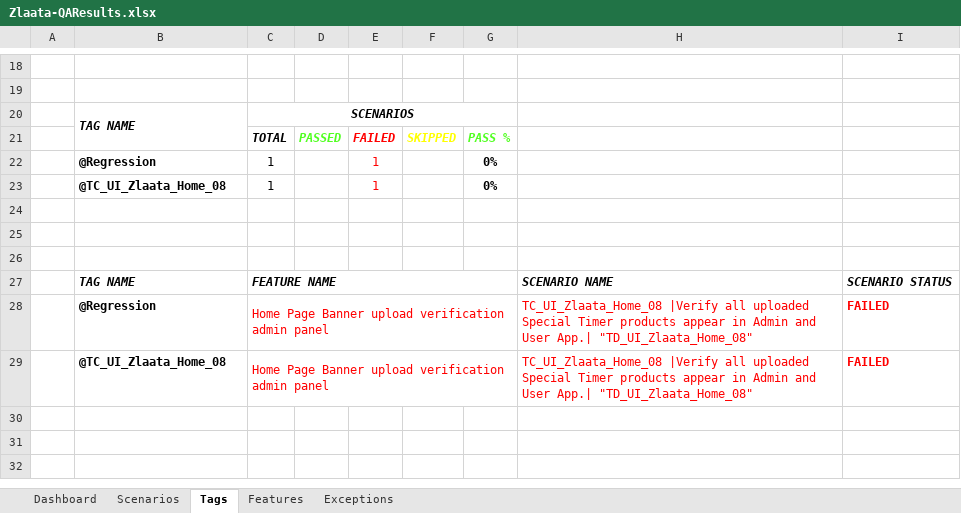
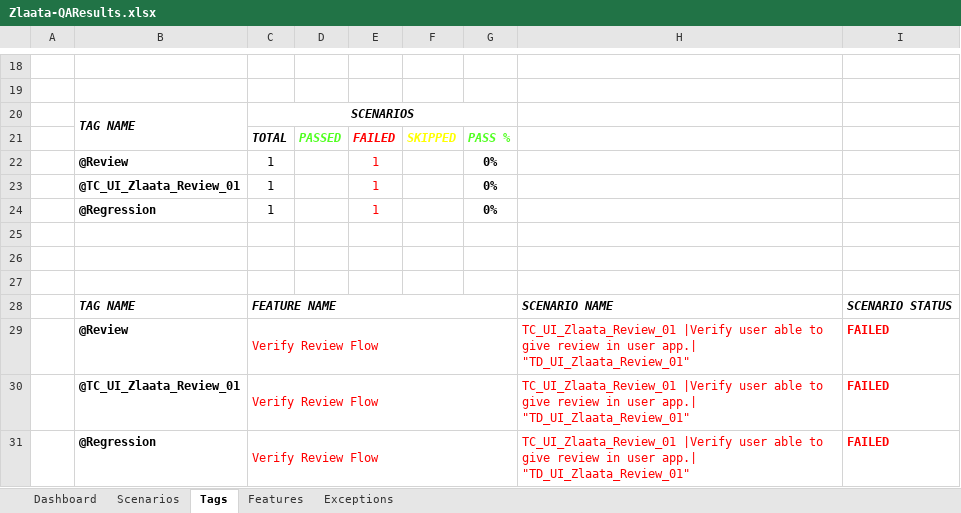
Before and after one commit to ZlaataAutomation/ZlaataQAsever, an Excel workbook: reports/Extent-Report/Zlaata-QAResults.xlsx, sheet Tags, drawn as a sheet; only a part is shown, gaps mark what is left out; values as stored, in another font and other column widths than the file's, no borders; charts and pictures not drawn; removed rows and columns are numbered as before the commit, all else as after; the diff names each change by its address in the sheet, - before the commit and + after, or states it on an @@ line.

```diff
--- a/reports/Extent-Report/Zlaata-QAResults.xlsx (sheet Tags)
+++ b/reports/Extent-Report/Zlaata-QAResults.xlsx (sheet Tags)
+row 22:  | @Review | 1 |  | 1 |  | 0%
+row 23:  | @TC_UI_Zlaata_Review_01 | 1 |  | 1 |  | 0%
-row 23:  | @TC_UI_Zlaata_Home_08 | 1 |  | 1 |  | 0%
+row 29:  | @Review | Verify Review Flow |  |  |  |  | TC_UI_Zlaata_Review_01 |Verify user able to give review in user app.| "TD_UI_Zlaata_Review_01" | FAILED
+row 30:  | @TC_UI_Zlaata_Review_01 | Verify Review Flow |  |  |  |  | TC_UI_Zlaata_Review_01 |Verify user able to give review in user app.| "TD_UI_Zlaata_Review_01" | FAILED
-C31: Home Page Banner upload verification admin panel
+C31: Verify Review Flow
-H31: TC_UI_Zlaata_Home_08 |Verify all uploaded Special Timer products appear in Admin and User App.| "TD_UI_Zlaata_Home_08"
+H31: TC_UI_Zlaata_Review_01 |Verify user able to give review in user app.| "TD_UI_Zlaata_Review_01"
-row 29:  | @TC_UI_Zlaata_Home_08 | Home Page Banner upload verification admin panel |  |  |  |  | TC_UI_Zlaata_Home_08 |Verify all uploaded Special Timer products appear in Admin and User App.| "TD_UI_Zlaata_Home_08" | FAILED
```
Also changed, not shown: sheet Scenarios, sheet Dashboard, sheet Exceptions, sheet Features, charts or pictures, 6 other files.
